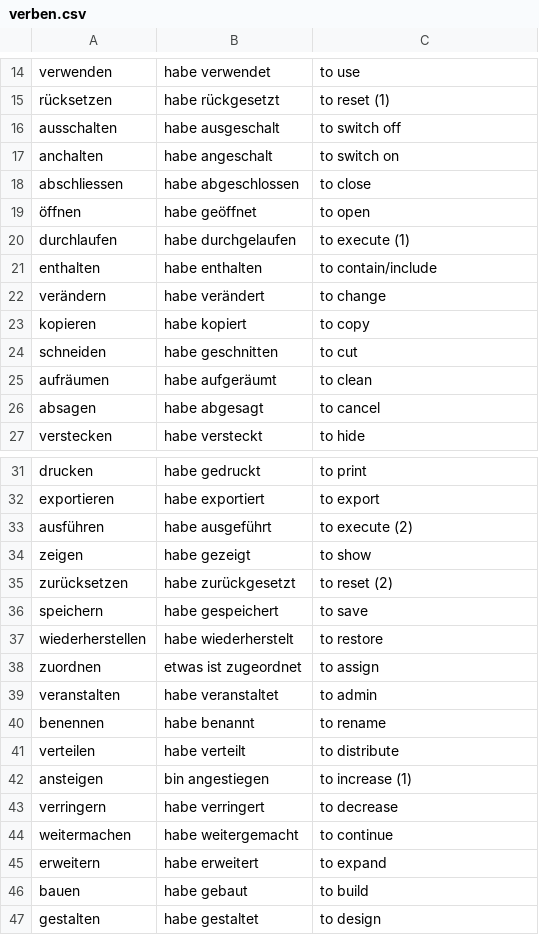
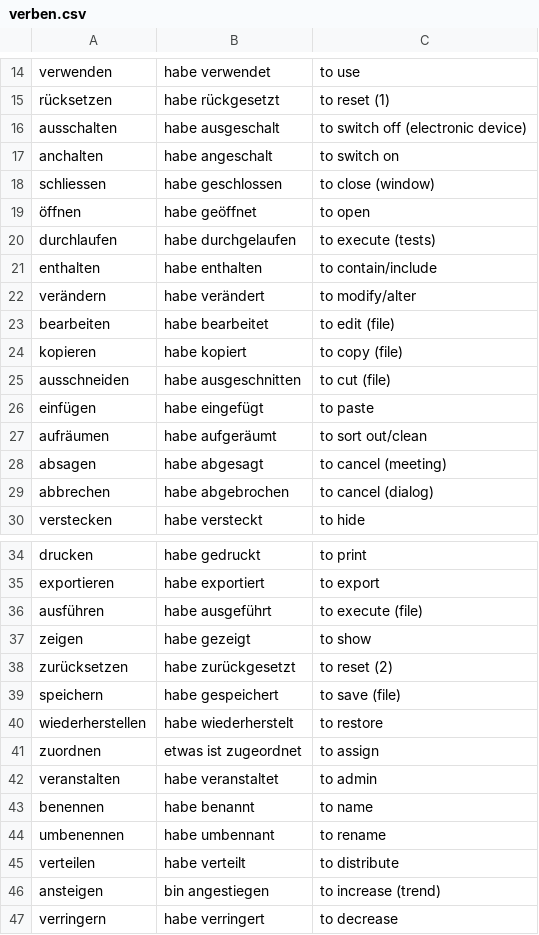
Before and after one commit to javidgon/german-trainer, a CSV file: verben.csv, drawn as a sheet; only a part is shown, gaps mark what is left out; the shorter side is filled out with more unchanged rows; the diff covers the shown part only.

```diff
--- a/verben.csv
+++ b/verben.csv
@@ -15,13 +15,16 @@ verwenden,habe verwendet,to use
 rücksetzen,habe rückgesetzt,to reset (1)
-ausschalten,habe ausgeschalt,to switch off
+ausschalten,habe ausgeschalt,to switch off (electronic device)
 anchalten,habe angeschalt,to switch on
-abschliessen,habe abgeschlossen,to close
+schliessen,habe geschlossen,to close (window)
 öffnen,habe geöffnet,to open
-durchlaufen,habe durchgelaufen,to execute (1)
+durchlaufen,habe durchgelaufen,to execute (tests)
 enthalten,habe enthalten,to contain/include
-verändern,habe verändert,to change
-kopieren,habe kopiert,to copy
-schneiden,habe geschnitten,to cut
-aufräumen,habe aufgeräumt,to clean
-absagen,habe abgesagt,to cancel
+verändern,habe verändert,to modify/alter
+bearbeiten,habe bearbeitet,to edit (file)
+kopieren,habe kopiert,to copy (file)
+ausschneiden,habe ausgeschnitten,to cut (file)
+einfügen,habe eingefügt,to paste
+aufräumen,habe aufgeräumt,to sort out/clean
+absagen,habe abgesagt,to cancel (meeting)
+abbrechen,habe abgebrochen,to cancel (dialog)
 verstecken,habe versteckt,to hide
@@ -32,6 +35,6 @@ drucken,habe gedruckt,to print
 exportieren,habe exportiert,to export
-ausführen,habe ausgeführt,to execute (2)
+ausführen,habe ausgeführt,to execute (file)
 zeigen,habe gezeigt,to show
 zurücksetzen,habe zurückgesetzt,to reset (2)
-speichern,habe gespeichert,to save
+speichern,habe gespeichert,to save (file)
 wiederherstellen,habe wiederherstelt,to restore
@@ -39,5 +42,6 @@ zuordnen,etwas ist zugeordnet,to assign
 veranstalten,habe veranstaltet,to admin
-benennen,habe benannt,to rename
+benennen,habe benannt,to name
+umbenennen,habe umbennant,to rename
 verteilen,habe verteilt,to distribute
-ansteigen,bin angestiegen,to increase (1)
+ansteigen,bin angestiegen,to increase (trend)
 verringern,habe verringert,to decrease
```
Also changed, not shown: 46 added rows, 1 removed row and 2 edited cells elsewhere in this file, 5 other files.
